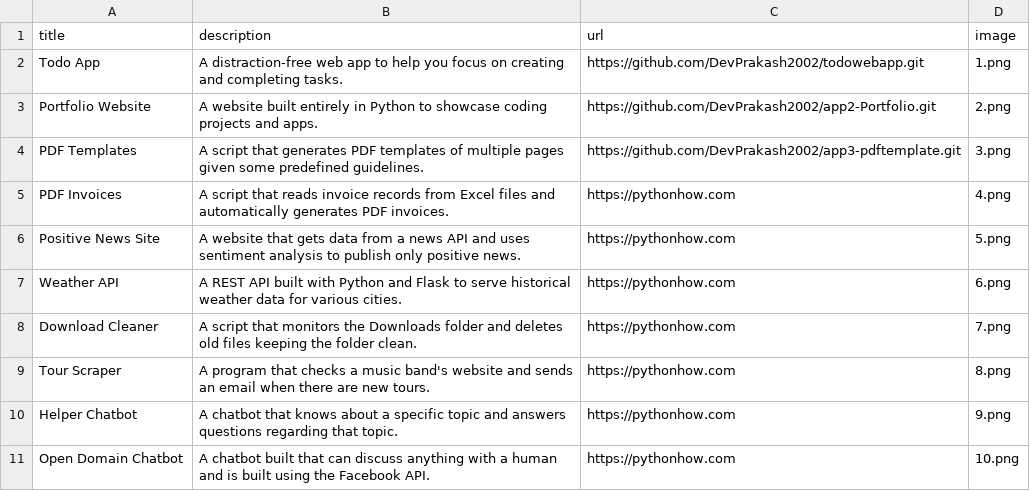
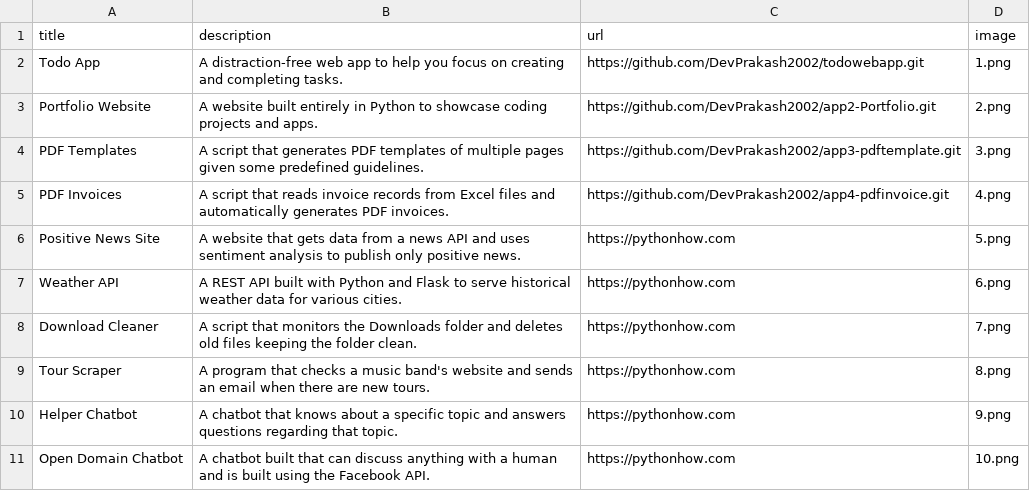
Before and after one commit to DevPrakash2002/app2-Portfolio, a CSV file: data.csv, drawn as a sheet; only a part is shown.

Commit message:
Update data.csv

```diff
--- a/data.csv
+++ b/data.csv
@@ -4,3 +4,3 @@ Portfolio Website;A website built entirely in Python to showcase coding projects
 PDF Templates;A script that generates PDF templates of multiple pages given some predefined guidelines.;https://github.com/DevPrakash2002/app3-pdftemplate.git;3.png
-PDF Invoices;A script that reads invoice records from Excel files and automatically generates PDF invoices.;https://pythonhow.com;4.png
+PDF Invoices;A script that reads invoice records from Excel files and automatically generates PDF invoices.;https://github.com/DevPrakash2002/app4-pdfinvoice.git;4.png
 Positive News Site;A website that gets data from a news API and uses sentiment analysis to publish only positive news.;https://pythonhow.com;5.png
```
